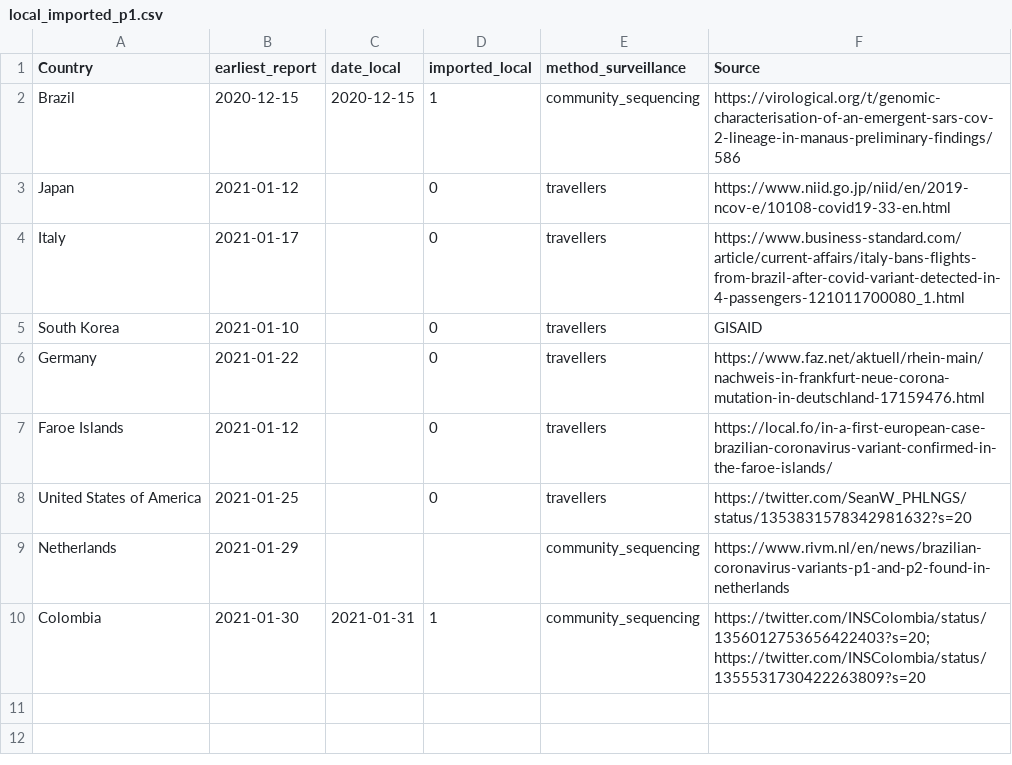
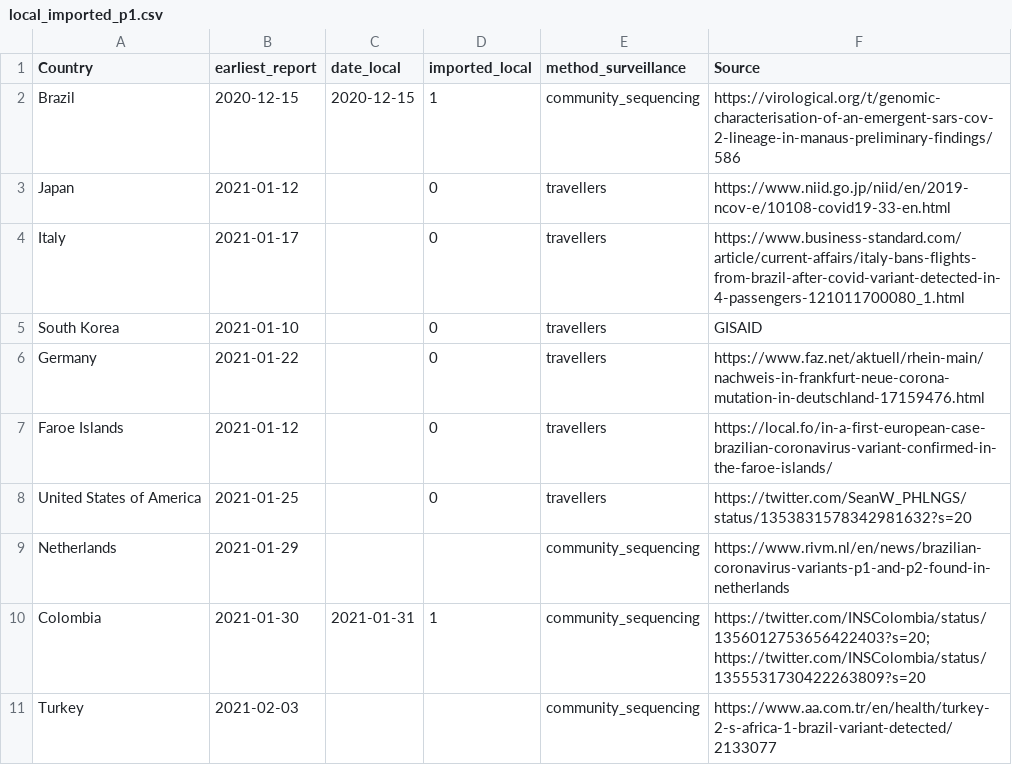
Before and after one commit to cov-lineages/grinch, a CSV file: grinch/data/local_imported_p1.csv, drawn as a sheet; the diff names each change by its address in the sheet, - before the commit and + after, or states it on an @@ line.

Commit message:
udpating reports

```diff
--- a/grinch/data/local_imported_p1.csv
+++ b/grinch/data/local_imported_p1.csv
+row 11: Turkey | 2021-02-03 |  |  | community_sequencing | https://www.aa.com.tr/en/health/turkey-2-s-africa-1-brazil-variant-detected/2133077
```
Also changed, not shown: grinch/data/local_imported_b117.csv.
